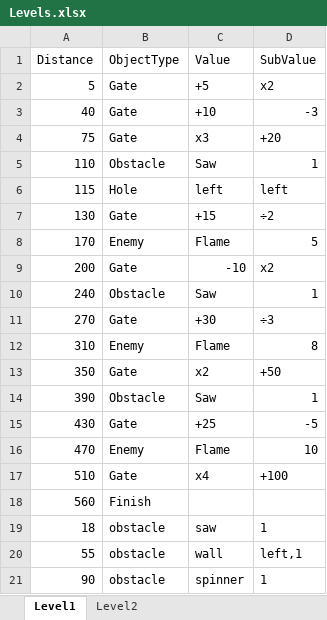
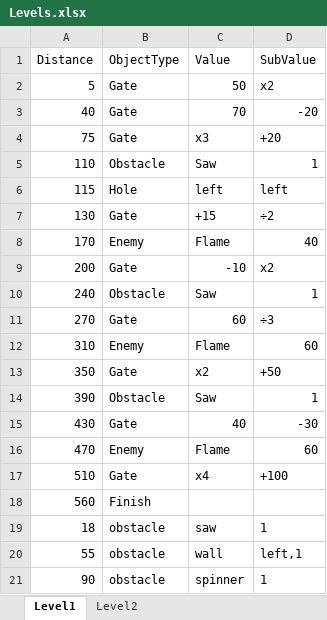
Before and after one commit to junwoo1206112/SnowmanCount, an Excel workbook: Assets/StreamingAssets/Levels/Levels.xlsx, sheet Level1, drawn as a sheet; only a part is shown; values as stored, in another font and other column widths than the file's, no borders; the diff names each change by its address in the sheet, - before the commit and + after, or states it on an @@ line.

Commit message:
feat: 카운트 레이블 + 적 카운트 + 버그픽스 + 문턱/간격 조정
- CrowdController: 중앙 통합 병력 수 초록색 표시 (LateUpdate 추적)
- EnemyGroup: 적 웨이브 중앙 빨간색 통합 병력 수 + 실시간 업데이트
- RemoveFromList/AddCrowd에 누락된 UpdateCrowdLabel() 추가
- UICounter: Snow Power 텍스트 제거 (prefix+UpdateText 삭제)
- 씬파일: Snow Power 직렬화값 제거
- GateController/LevelLoader: CurrentCount→TotalCount
- WorldMover: Space.World 명시적 지정
- Obstable: 벽 높이/두께 축소, 틈 간격 35% 확대
- LevelLoader: 거리 간격 1.5x + 시작오프셋 12유닛

```diff
--- a/Assets/StreamingAssets/Levels/Levels.xlsx (sheet Level1)
+++ b/Assets/StreamingAssets/Levels/Levels.xlsx (sheet Level1)
-C2 (Value): +5
+C2 (Value): 50
-C3 (Value): +10
+C3 (Value): 70
-D3 (SubValue): -3
+D3 (SubValue): -20
-D8 (SubValue): 5
+D8 (SubValue): 40
-C11 (Value): +30
+C11 (Value): 60
-D12 (SubValue): 8
+D12 (SubValue): 60
-C15 (Value): +25
+C15 (Value): 40
-D15 (SubValue): -5
+D15 (SubValue): -30
-D16 (SubValue): 10
+D16 (SubValue): 60
```
Also changed, not shown: 9 other files.
